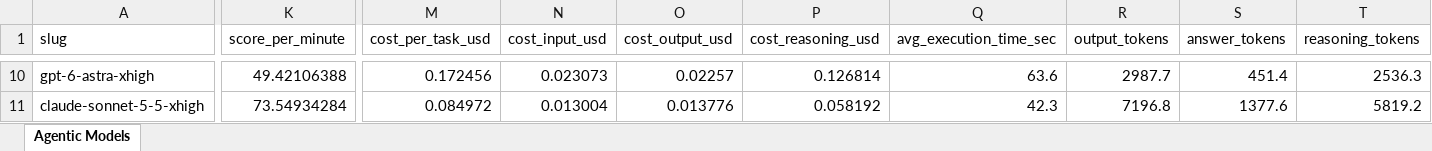
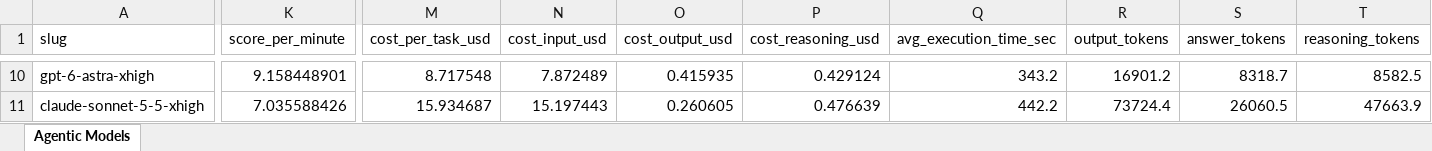
Before and after one commit to ons96/coding-agents-leaderboard, an Excel workbook: data/artificial_analysis_agentic_models.xlsx, sheet Agentic Models, drawn as a sheet; only a part is shown, gaps mark what is left out; values as stored, in another font and other column widths than the file's, no borders; the diff covers the shown part only; the diff names each change by its address in the sheet, - before the commit and + after, or states it on an @@ line.

```diff
--- a/data/artificial_analysis_agentic_models.xlsx (sheet Agentic Models)
+++ b/data/artificial_analysis_agentic_models.xlsx (sheet Agentic Models)
-K10 (score_per_minute): 49.42106388
+K10 (score_per_minute): 9.158448901
-M10 (cost_per_task_usd): 0.172456
+M10 (cost_per_task_usd): 8.717548
-N10 (cost_input_usd): 0.023073
+N10 (cost_input_usd): 7.872489
-O10 (cost_output_usd): 0.02257
+O10 (cost_output_usd): 0.415935
-P10 (cost_reasoning_usd): 0.126814
+P10 (cost_reasoning_usd): 0.429124
-Q10 (avg_execution_time_sec): 63.6
+Q10 (avg_execution_time_sec): 343.2
-R10 (output_tokens): 2987.7
+R10 (output_tokens): 16901.2
-S10 (answer_tokens): 451.4
+S10 (answer_tokens): 8318.7
-T10 (reasoning_tokens): 2536.3
+T10 (reasoning_tokens): 8582.5
-K11 (score_per_minute): 73.54934284
+K11 (score_per_minute): 7.035588426
-M11 (cost_per_task_usd): 0.084972
+M11 (cost_per_task_usd): 15.934687
-N11 (cost_input_usd): 0.013004
+N11 (cost_input_usd): 15.197443
-O11 (cost_output_usd): 0.013776
+O11 (cost_output_usd): 0.260605
-P11 (cost_reasoning_usd): 0.058192
+P11 (cost_reasoning_usd): 0.476639
-Q11 (avg_execution_time_sec): 42.3
+Q11 (avg_execution_time_sec): 442.2
-R11 (output_tokens): 7196.8
+R11 (output_tokens): 73724.4
-S11 (answer_tokens): 1377.6
+S11 (answer_tokens): 26060.5
-T11 (reasoning_tokens): 5819.2
+T11 (reasoning_tokens): 47663.9
```
Also changed, not shown: 384 edited cells elsewhere in this sheet, data/artificial_analysis_coding_agents.xlsx, 12 other files.
